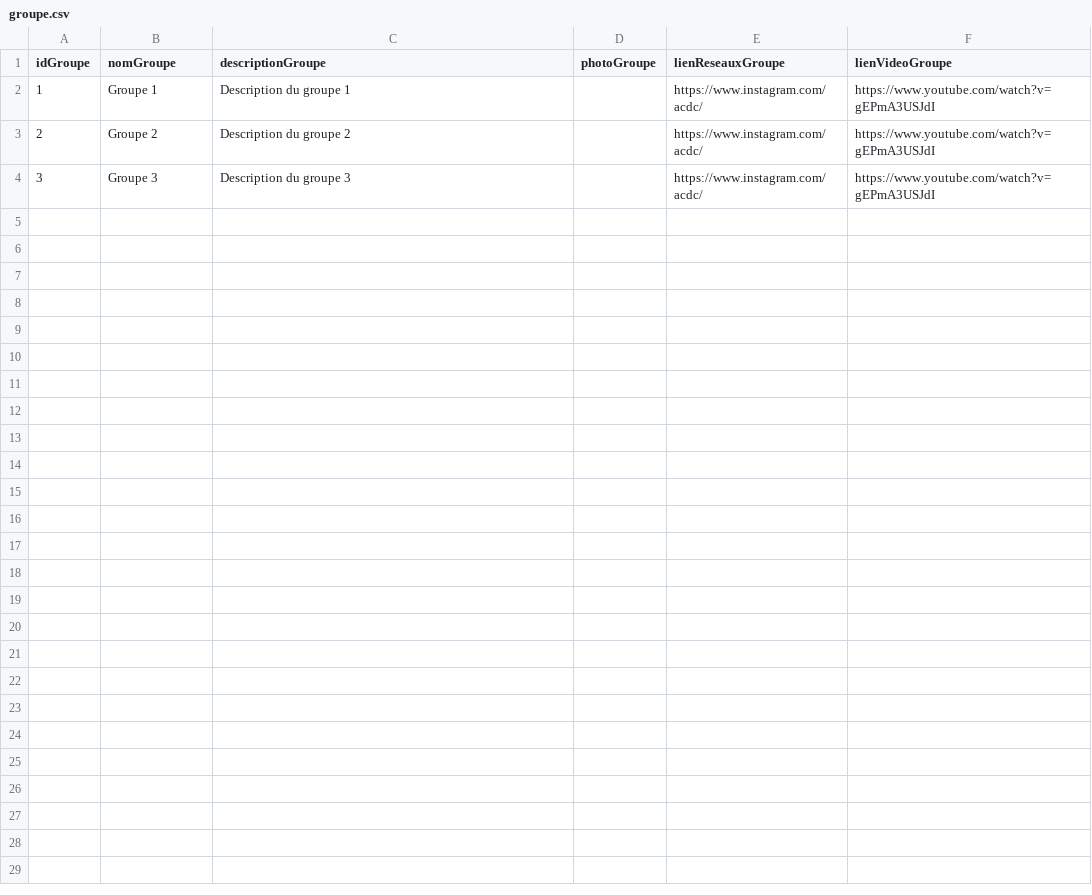
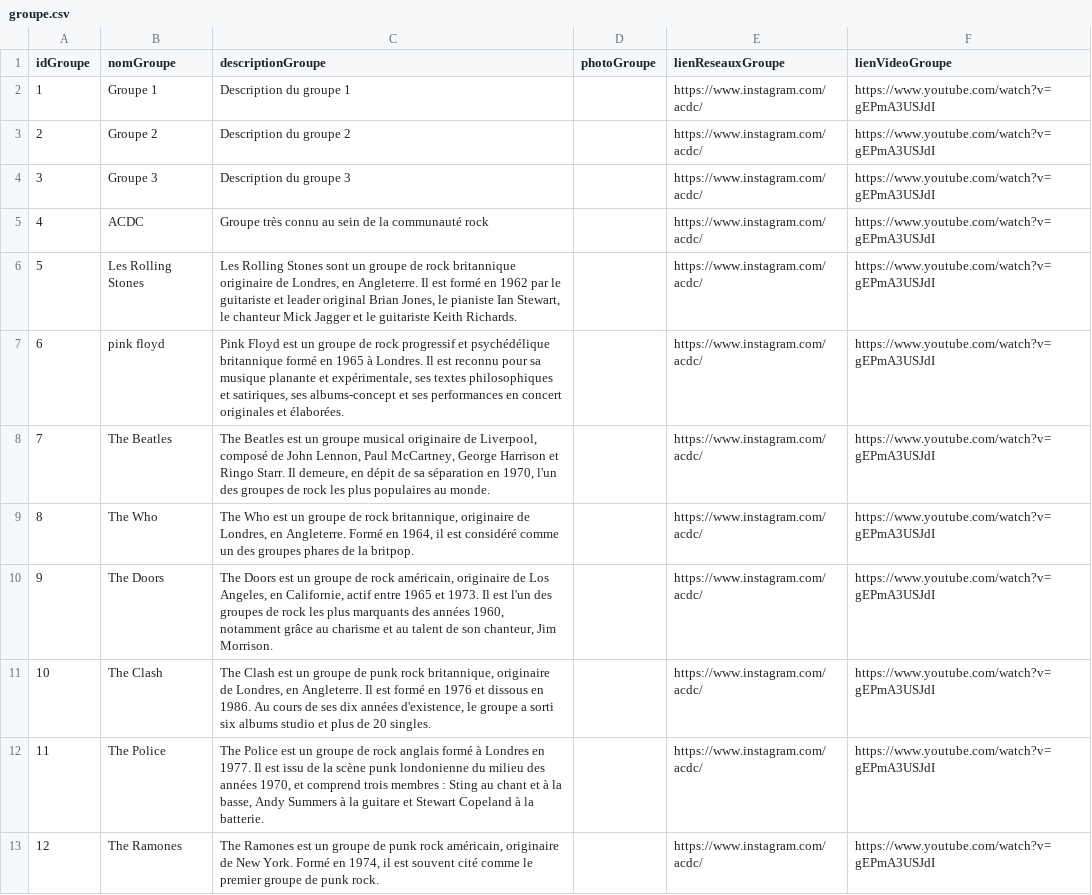
Before and after one commit to RomainMechain/SAE_BD, a CSV file: app/static/CSV/groupe.csv, drawn as a sheet; only a part is shown; the diff covers the shown part only; the diff names each change by its address in the sheet, - before the commit and + after, or states it on an @@ line.

```diff
--- a/app/static/CSV/groupe.csv
+++ b/app/static/CSV/groupe.csv
+row 5: 4 | ACDC | Groupe très connu au sein de la communauté rock |  | https://www.instagram.com/acdc/ | https://www.youtube.com/watch?v=gEPmA3USJdI
+row 6: 5 | Les Rolling Stones | Les Rolling Stones sont un groupe de rock britannique originaire de Londres, en Angleterre. Il est formé en 1962 par le guitariste et leader original Brian Jones, le pianiste Ian Stewart, le chanteur Mick Jagger et le guitariste Keith Richards. |  | https://www.instagram.com/acdc/ | https://www.youtube.com/watch?v=gEPmA3USJdI
+row 7: 6 | pink floyd | Pink Floyd est un groupe de rock progressif et psychédélique britannique formé en 1965 à Londres. Il est reconnu pour sa musique planante et expérimentale, ses textes philosophiques et satiriques, ses albums-concept et ses performances en concert originales et élaborées. |  | https://www.instagram.com/acdc/ | https://www.youtube.com/watch?v=gEPmA3USJdI
+row 8: 7 | The Beatles | The Beatles est un groupe musical originaire de Liverpool, composé de John Lennon, Paul McCartney, George Harrison et Ringo Starr. Il demeure, en dépit de sa séparation en 1970, l'un des groupes de rock les plus populaires au monde. |  | https://www.instagram.com/acdc/ | https://www.youtube.com/watch?v=gEPmA3USJdI
+row 9: 8 | The Who | The Who est un groupe de rock britannique, originaire de Londres, en Angleterre. Formé en 1964, il est considéré comme un des groupes phares de la britpop. |  | https://www.instagram.com/acdc/ | https://www.youtube.com/watch?v=gEPmA3USJdI
+row 10: 9 | The Doors | The Doors est un groupe de rock américain, originaire de Los Angeles, en Californie, actif entre 1965 et 1973. Il est l'un des groupes de rock les plus marquants des années 1960, notamment grâce au charisme et au talent de son chanteur, Jim Morrison. |  | https://www.instagram.com/acdc/ | https://www.youtube.com/watch?v=gEPmA3USJdI
+row 11: 10 | The Clash | The Clash est un groupe de punk rock britannique, originaire de Londres, en Angleterre. Il est formé en 1976 et dissous en 1986. Au cours de ses dix années d'existence, le groupe a sorti six albums studio et plus de 20 singles. |  | https://www.instagram.com/acdc/ | https://www.youtube.com/watch?v=gEPmA3USJdI
+row 12: 11 | The Police | The Police est un groupe de rock anglais formé à Londres en 1977. Il est issu de la scène punk londonienne du milieu des années 1970, et comprend trois membres : Sting au chant et à la basse, Andy Summers à la guitare et Stewart Copeland à la batterie. |  | https://www.instagram.com/acdc/ | https://www.youtube.com/watch?v=gEPmA3USJdI
+row 13: 12 | The Ramones | The Ramones est un groupe de punk rock américain, originaire de New York. Formé en 1974, il est souvent cité comme le premier groupe de punk rock. |  | https://www.instagram.com/acdc/ | https://www.youtube.com/watch?v=gEPmA3USJdI
```
Also changed, not shown: 8 added rows elsewhere in this file, app/static/CSV/artiste.csv, app/static/CSV/evenement.csv, 6 other files.
